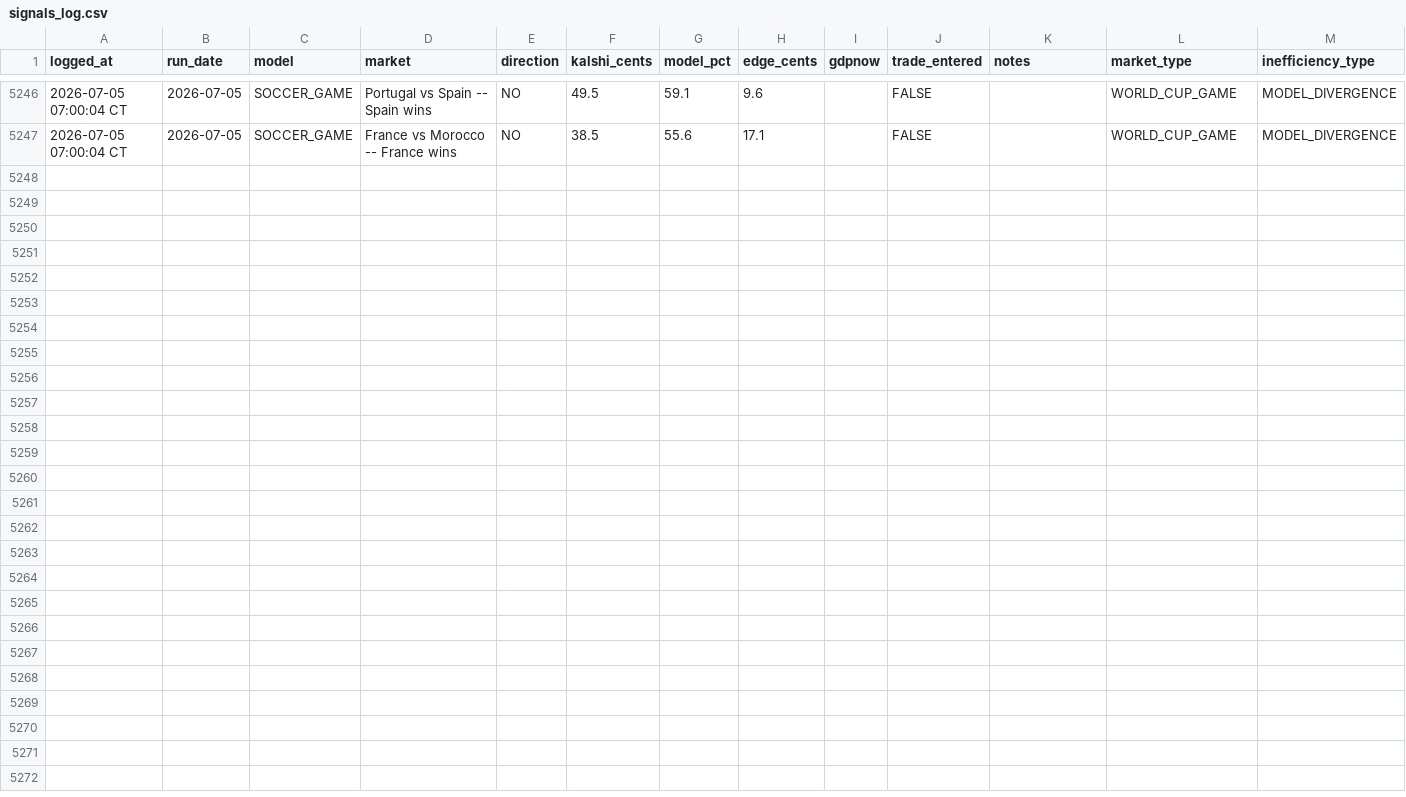
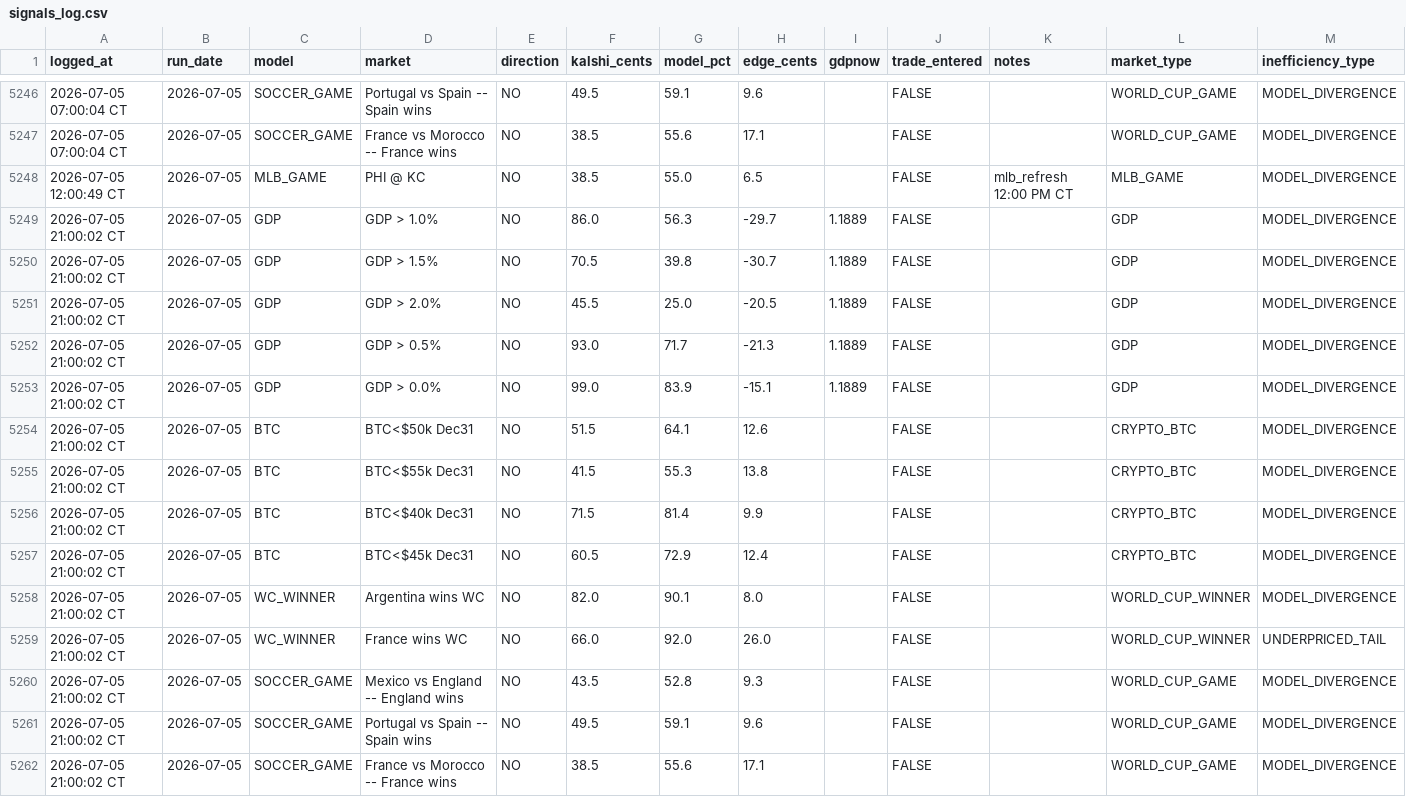
Before and after one commit to logain1964/KalshiBot-Dashboard, a CSV file: signals_log.csv, drawn as a sheet; only a part is shown, gaps mark what is left out; rows hold the shown columns only; the diff names each change by its address in the sheet, - before the commit and + after, or states it on an @@ line.

```diff
--- a/signals_log.csv
+++ b/signals_log.csv
+row 5248: 2026-07-05 12:00:49 CT | 2026-07-05 | MLB_GAME | PHI @ KC | NO | 38.5 | 55.0 | 6.5 |  | FALSE | mlb_refresh 12:00 PM CT | MLB_GAME | MODEL_DIVERGENCE
+row 5249: 2026-07-05 21:00:02 CT | 2026-07-05 | GDP | GDP > 1.0% | NO | 86.0 | 56.3 | -29.7 | 1.1889 | FALSE |  | GDP | MODEL_DIVERGENCE
+row 5250: 2026-07-05 21:00:02 CT | 2026-07-05 | GDP | GDP > 1.5% | NO | 70.5 | 39.8 | -30.7 | 1.1889 | FALSE |  | GDP | MODEL_DIVERGENCE
+row 5251: 2026-07-05 21:00:02 CT | 2026-07-05 | GDP | GDP > 2.0% | NO | 45.5 | 25.0 | -20.5 | 1.1889 | FALSE |  | GDP | MODEL_DIVERGENCE
+row 5252: 2026-07-05 21:00:02 CT | 2026-07-05 | GDP | GDP > 0.5% | NO | 93.0 | 71.7 | -21.3 | 1.1889 | FALSE |  | GDP | MODEL_DIVERGENCE
+row 5253: 2026-07-05 21:00:02 CT | 2026-07-05 | GDP | GDP > 0.0% | NO | 99.0 | 83.9 | -15.1 | 1.1889 | FALSE |  | GDP | MODEL_DIVERGENCE
+row 5254: 2026-07-05 21:00:02 CT | 2026-07-05 | BTC | BTC<$50k Dec31 | NO | 51.5 | 64.1 | 12.6 |  | FALSE |  | CRYPTO_BTC | MODEL_DIVERGENCE
+row 5255: 2026-07-05 21:00:02 CT | 2026-07-05 | BTC | BTC<$55k Dec31 | NO | 41.5 | 55.3 | 13.8 |  | FALSE |  | CRYPTO_BTC | MODEL_DIVERGENCE
+row 5256: 2026-07-05 21:00:02 CT | 2026-07-05 | BTC | BTC<$40k Dec31 | NO | 71.5 | 81.4 | 9.9 |  | FALSE |  | CRYPTO_BTC | MODEL_DIVERGENCE
+row 5257: 2026-07-05 21:00:02 CT | 2026-07-05 | BTC | BTC<$45k Dec31 | NO | 60.5 | 72.9 | 12.4 |  | FALSE |  | CRYPTO_BTC | MODEL_DIVERGENCE
+row 5258: 2026-07-05 21:00:02 CT | 2026-07-05 | WC_WINNER | Argentina wins WC | NO | 82.0 | 90.1 | 8.0 |  | FALSE |  | WORLD_CUP_WINNER | MODEL_DIVERGENCE
+row 5259: 2026-07-05 21:00:02 CT | 2026-07-05 | WC_WINNER | France wins WC | NO | 66.0 | 92.0 | 26.0 |  | FALSE |  | WORLD_CUP_WINNER | UNDERPRICED_TAIL
+row 5260: 2026-07-05 21:00:02 CT | 2026-07-05 | SOCCER_GAME | Mexico vs England -- England wins | NO | 43.5 | 52.8 | 9.3 |  | FALSE |  | WORLD_CUP_GAME | MODEL_DIVERGENCE
+row 5261: 2026-07-05 21:00:02 CT | 2026-07-05 | SOCCER_GAME | Portugal vs Spain -- Spain wins | NO | 49.5 | 59.1 | 9.6 |  | FALSE |  | WORLD_CUP_GAME | MODEL_DIVERGENCE
+row 5262: 2026-07-05 21:00:02 CT | 2026-07-05 | SOCCER_GAME | France vs Morocco -- France wins | NO | 38.5 | 55.6 | 17.1 |  | FALSE |  | WORLD_CUP_GAME | MODEL_DIVERGENCE
```
Also changed, not shown: 4 other files.
